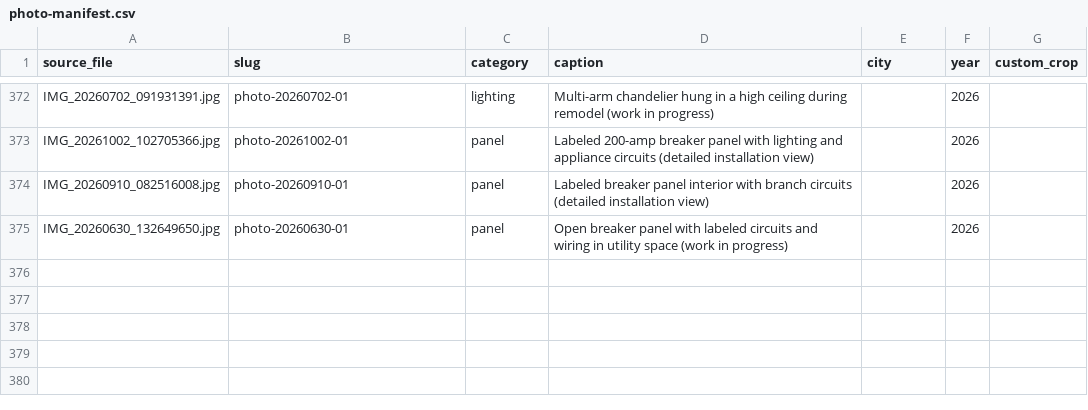
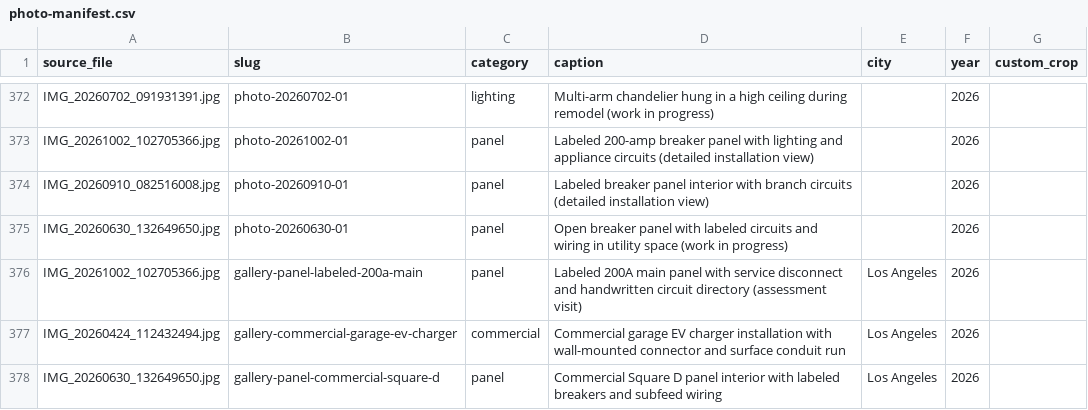
Before and after one commit to amyelectricalservice-ops/amy-electric-site, a CSV file: scripts/photo-manifest.csv, drawn as a sheet; only a part is shown, gaps mark what is left out.

Commit message:
photos: 3 new gallery items (LA panel/EV/commercial), pipeline OUT path worktree-safe

```diff
--- a/scripts/photo-manifest.csv
+++ b/scripts/photo-manifest.csv
@@ -375 +375,4 @@ IMG_20260910_082516008.jpg,photo-20260910-01,panel,Labeled breaker panel interio
 IMG_20260630_132649650.jpg,photo-20260630-01,panel,Open breaker panel with labeled circuits and wiring in utility space (work in progress),,2026,
+IMG_20261002_102705366.jpg,gallery-panel-labeled-200a-main,panel,Labeled 200A main panel with service disconnect and handwritten circuit directory (assessment visit),Los Angeles,2026,
+IMG_20260424_112432494.jpg,gallery-commercial-garage-ev-charger,commercial,Commercial garage EV charger installation with wall-mounted connector and surface conduit run,Los Angeles,2026,
+IMG_20260630_132649650.jpg,gallery-panel-commercial-square-d,panel,Commercial Square D panel interior with labeled breakers and subfeed wiring,Los Angeles,2026,
```
Also changed, not shown: 40 other files.
